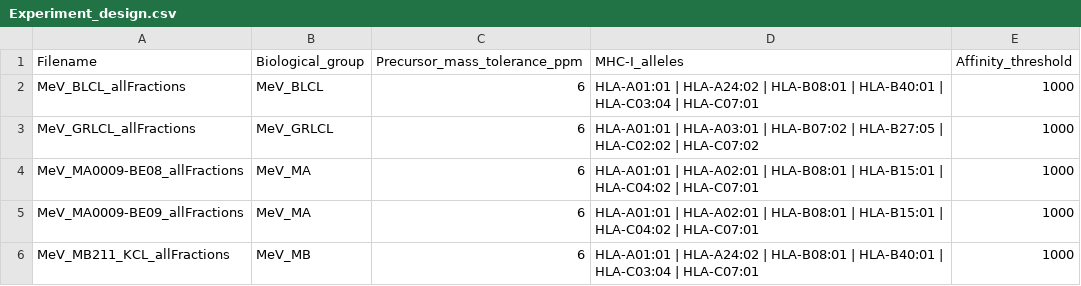
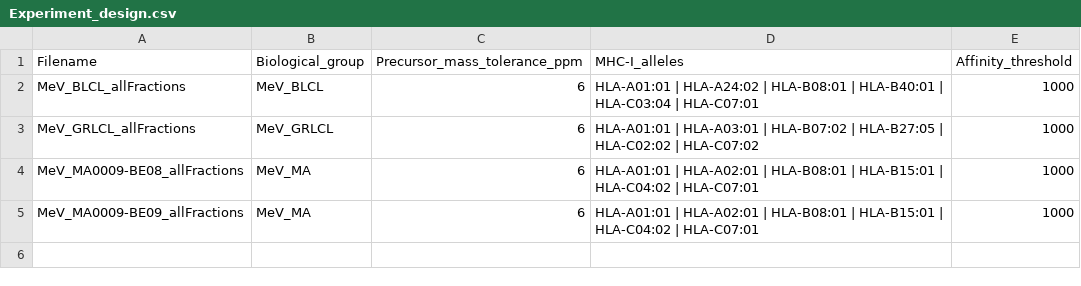
Before and after one commit to QuantSysBio/SPIsnake, a CSV file: data/Experiment_design.csv, drawn as a sheet; the diff names each change by its address in the sheet, - before the commit and + after, or states it on an @@ line.

Commit message:
Add files via upload

```diff
--- a/data/Experiment_design.csv
+++ b/data/Experiment_design.csv
-row 6: MeV_MB211_KCL_allFractions | MeV_MB | 6 | HLA-A01:01 | HLA-A24:02 | HLA-B08:01 | HLA-B40:01 | HLA-C03:04 | HLA-C07:01 | 1000
```
